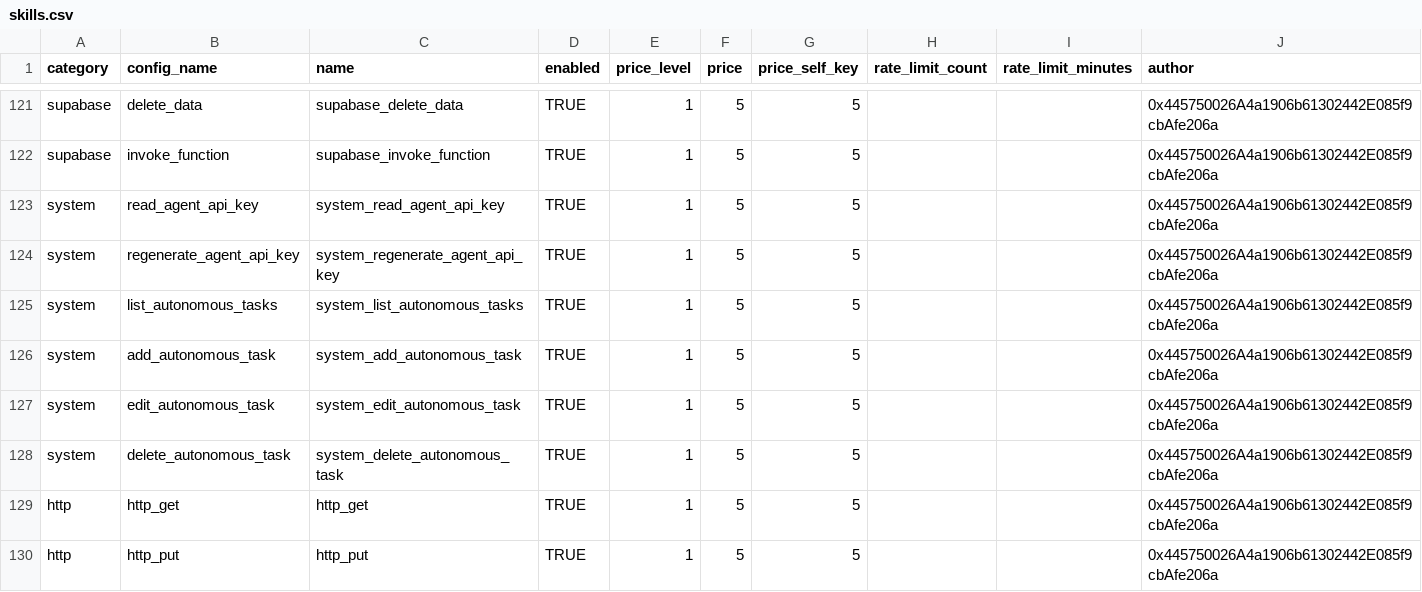
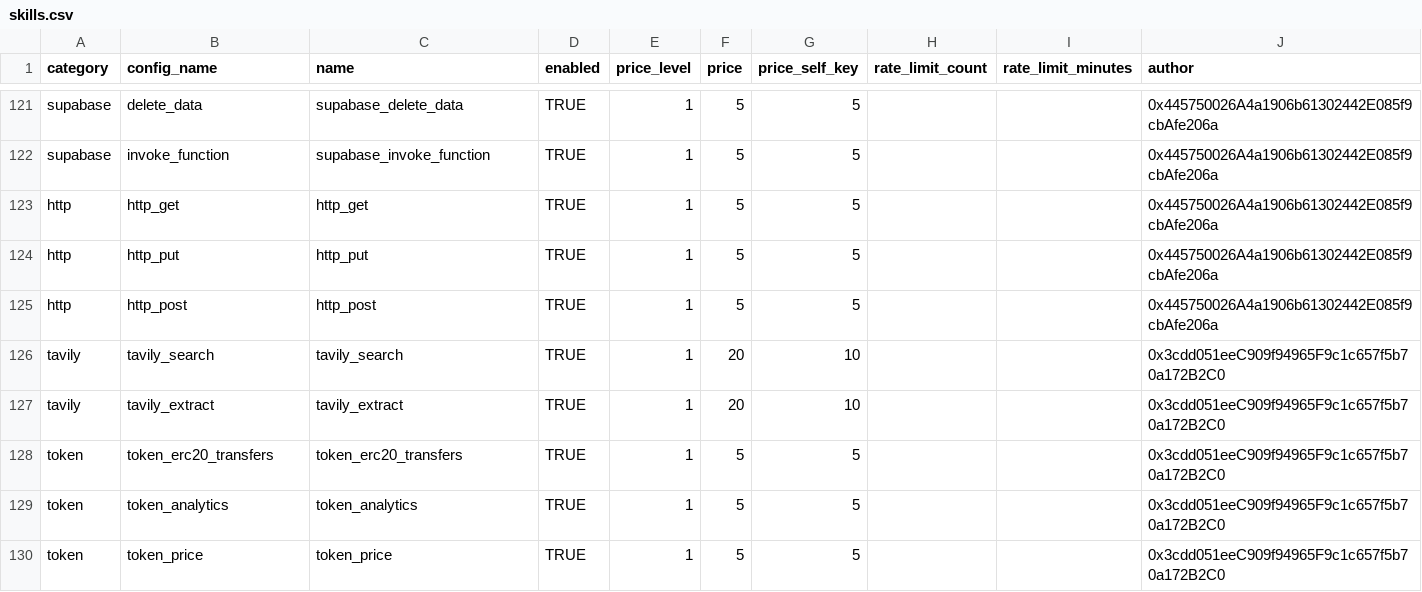
Before and after one commit to crestalnetwork/intentkit, a CSV file: intentkit/models/skills.csv, drawn as a sheet; only a part is shown, gaps mark what is left out; the shorter side is filled out with more unchanged rows.

Commit message:
refactor: move system skills to manager skills

```diff
--- a/intentkit/models/skills.csv
+++ b/intentkit/models/skills.csv
@@ -122,8 +122,2 @@ supabase,delete_data,supabase_delete_data,TRUE,1,5,5,,,0x445750026A4a1906b613024
 supabase,invoke_function,supabase_invoke_function,TRUE,1,5,5,,,0x445750026A4a1906b61302442E085f9cbAfe206a
-system,read_agent_api_key,system_read_agent_api_key,TRUE,1,5,5,,,0x445750026A4a1906b61302442E085f9cbAfe206a
-system,regenerate_agent_api_key,system_regenerate_agent_api_key,TRUE,1,5,5,,,0x445750026A4a1906b61302442E085f9cbAfe206a
-system,list_autonomous_tasks,system_list_autonomous_tasks,TRUE,1,5,5,,,0x445750026A4a1906b61302442E085f9cbAfe206a
-system,add_autonomous_task,system_add_autonomous_task,TRUE,1,5,5,,,0x445750026A4a1906b61302442E085f9cbAfe206a
-system,edit_autonomous_task,system_edit_autonomous_task,TRUE,1,5,5,,,0x445750026A4a1906b61302442E085f9cbAfe206a
-system,delete_autonomous_task,system_delete_autonomous_task,TRUE,1,5,5,,,0x445750026A4a1906b61302442E085f9cbAfe206a
 http,http_get,http_get,TRUE,1,5,5,,,0x445750026A4a1906b61302442E085f9cbAfe206a
```
Also changed, not shown: 14 other files.
